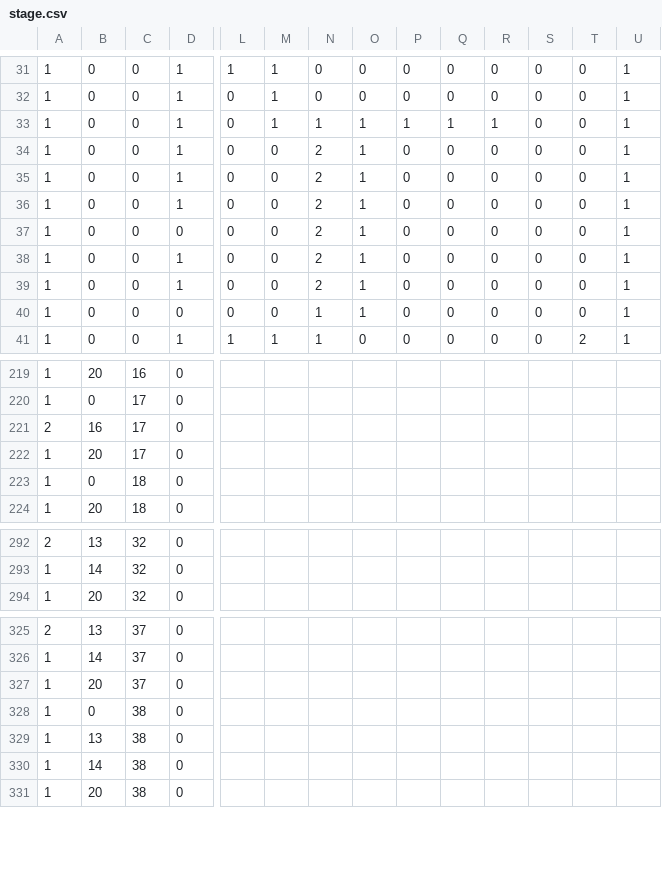
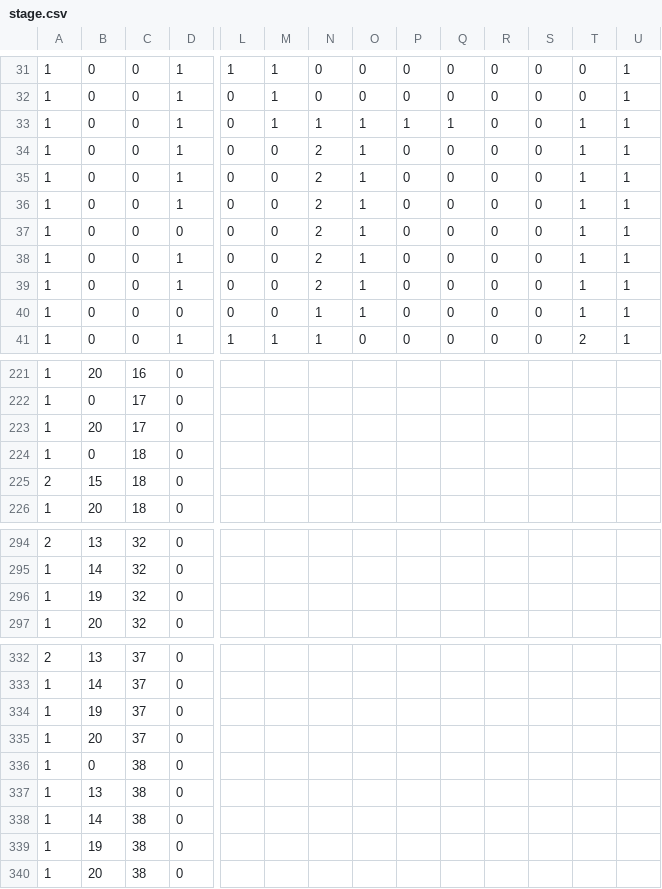
Before and after one commit to Ayusk-onbu/TD2_2127, a CSV file: project/Scene/stageEditor/stage.csv, drawn as a sheet; only a part is shown, gaps mark what is left out; removed rows and columns are numbered as before the commit, all else as after; rows hold the shown columns only; the diff covers the shown part only; the diff names each change by its address in the sheet, - before the commit and + after, or states it on an @@ line.

```diff
--- a/project/Scene/stageEditor/stage.csv
+++ b/project/Scene/stageEditor/stage.csv
-R33: 1
+R33: 0
-T33:T40: 0
+T33:T40: 1
-row 221: 2 | 16 | 17 | 0
+row 225: 2 | 15 | 18 | 0
+row 296: 1 | 19 | 32 | 0
+row 334: 1 | 19 | 37 | 0
+row 339: 1 | 19 | 38 | 0
```
Also changed, not shown: 5 added rows, 4 moved rows and 5 edited cells elsewhere in this file, project/resources/stage/stage1.csv, 9 other files.
